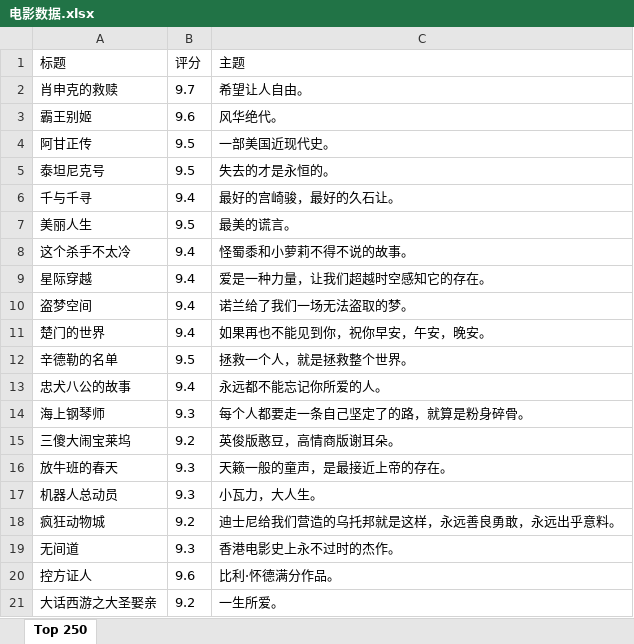
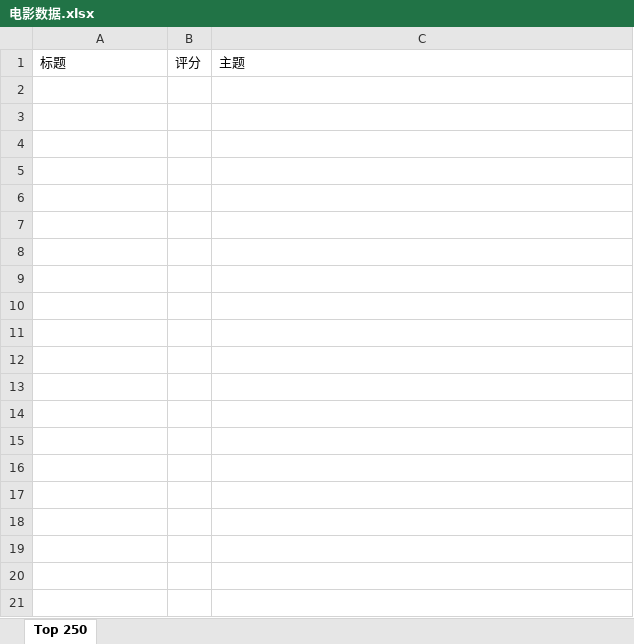
Before and after one commit to haoyangjunjun/Scrapy-Test-project, an Excel workbook: 电影数据.xlsx, sheet Top 250, drawn as a sheet; only a part is shown; values as stored, in another font and other column widths than the file's, no borders; the diff covers the shown part only; the diff names each change by its address in the sheet, - before the commit and + after, or states it on an @@ line.

```diff
--- a/电影数据.xlsx (sheet Top 250)
+++ b/电影数据.xlsx (sheet Top 250)
-row 2: 肖申克的救赎 | 9.7 | 希望让人自由。
-row 3: 霸王别姬 | 9.6 | 风华绝代。
-row 4: 阿甘正传 | 9.5 | 一部美国近现代史。
-row 5: 泰坦尼克号 | 9.5 | 失去的才是永恒的。
-row 6: 千与千寻 | 9.4 | 最好的宫崎骏，最好的久石让。
-row 7: 美丽人生 | 9.5 | 最美的谎言。
-row 8: 这个杀手不太冷 | 9.4 | 怪蜀黍和小萝莉不得不说的故事。
-row 9: 星际穿越 | 9.4 | 爱是一种力量，让我们超越时空感知它的存在。
-row 10: 盗梦空间 | 9.4 | 诺兰给了我们一场无法盗取的梦。
-row 11: 楚门的世界 | 9.4 | 如果再也不能见到你，祝你早安，午安，晚安。
-row 12: 辛德勒的名单 | 9.5 | 拯救一个人，就是拯救整个世界。
-row 13: 忠犬八公的故事 | 9.4 | 永远都不能忘记你所爱的人。
-row 14: 海上钢琴师 | 9.3 | 每个人都要走一条自己坚定了的路，就算是粉身碎骨。
-row 15: 三傻大闹宝莱坞 | 9.2 | 英俊版憨豆，高情商版谢耳朵。
-row 16: 放牛班的春天 | 9.3 | 天籁一般的童声，是最接近上帝的存在。
-row 17: 机器人总动员 | 9.3 | 小瓦力，大人生。
-row 18: 疯狂动物城 | 9.2 | 迪士尼给我们营造的乌托邦就是这样，永远善良勇敢，永远出乎意料。
-row 19: 无间道 | 9.3 | 香港电影史上永不过时的杰作。
-row 20: 控方证人 | 9.6 | 比利·怀德满分作品。
-row 21: 大话西游之大圣娶亲 | 9.2 | 一生所爱。
```
Also changed, not shown: 230 removed rows elsewhere in this sheet, 8 other files.
